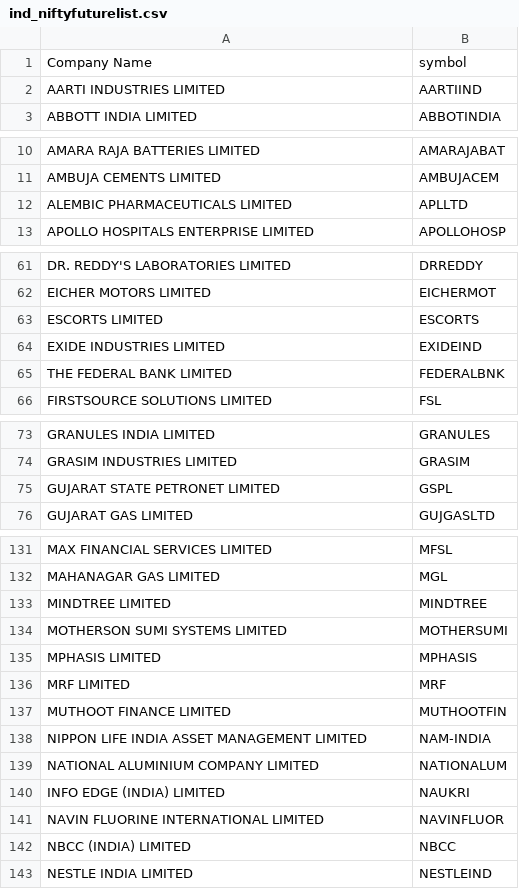
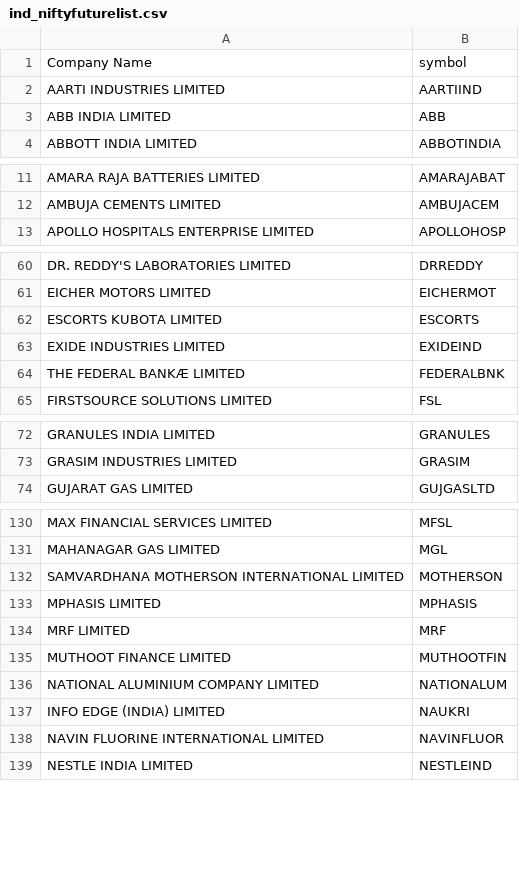
Before and after one commit to omarrohit20/rohit, a CSV file: src/data-import/nselist/ind_niftyfuturelist.csv, drawn as a sheet; only a part is shown, gaps mark what is left out; the diff covers the shown part only.

```diff
--- a/src/data-import/nselist/ind_niftyfuturelist.csv
+++ b/src/data-import/nselist/ind_niftyfuturelist.csv
@@ -2,2 +2,3 @@ Company Name,symbol
 AARTI INDUSTRIES LIMITED,AARTIIND
+ABB INDIA LIMITED,ABB
 ABBOTT INDIA LIMITED,ABBOTINDIA
@@ -11,3 +12,2 @@ AMARA RAJA BATTERIES LIMITED,AMARAJABAT
 AMBUJA CEMENTS LIMITED,AMBUJACEM
-ALEMBIC PHARMACEUTICALS LIMITED,APLLTD
 APOLLO HOSPITALS ENTERPRISE LIMITED,APOLLOHOSP
@@ -62,5 +61,5 @@ DR. REDDY'S LABORATORIES LIMITED,DRREDDY
 EICHER MOTORS LIMITED,EICHERMOT
-ESCORTS LIMITED,ESCORTS
+ESCORTS KUBOTA LIMITED,ESCORTS
 EXIDE INDUSTRIES LIMITED,EXIDEIND
-THE FEDERAL BANK LIMITED,FEDERALBNK
+THE FEDERAL BANKÆ LIMITED,FEDERALBNK
 FIRSTSOURCE SOLUTIONS LIMITED,FSL
@@ -74,3 +73,2 @@ GRANULES INDIA LIMITED,GRANULES
 GRASIM INDUSTRIES LIMITED,GRASIM
-GUJARAT STATE PETRONET LIMITED,GSPL
 GUJARAT GAS LIMITED,GUJGASLTD
@@ -132,4 +131,3 @@ MAX FINANCIAL SERVICES LIMITED,MFSL
 MAHANAGAR GAS LIMITED,MGL
-MINDTREE LIMITED,MINDTREE
-MOTHERSON SUMI SYSTEMS LIMITED,MOTHERSUMI
+SAMVARDHANA MOTHERSON INTERNATIONAL LIMITED,MOTHERSON
 MPHASIS LIMITED,MPHASIS
@@ -137,3 +135,2 @@ MRF LIMITED,MRF
 MUTHOOT FINANCE LIMITED,MUTHOOTFIN
-NIPPON LIFE INDIA ASSET MANAGEMENT LIMITED,NAM-INDIA
 NATIONAL ALUMINIUM COMPANY LIMITED,NATIONALUM
@@ -141,3 +138,2 @@ INFO EDGE (INDIA) LIMITED,NAUKRI
 NAVIN FLUORINE INTERNATIONAL LIMITED,NAVINFLUOR
-NBCC (INDIA) LIMITED,NBCC
 NESTLE INDIA LIMITED,NESTLEIND
```
Also changed, not shown: 1 added row, 2 removed rows and 1 moved row elsewhere in this file, 15 other files.
